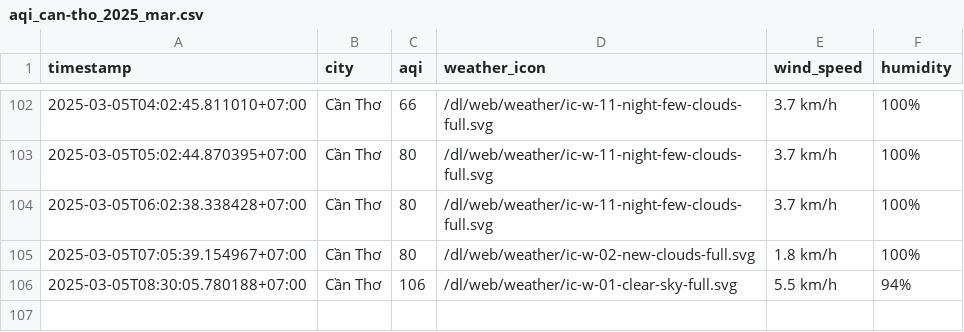
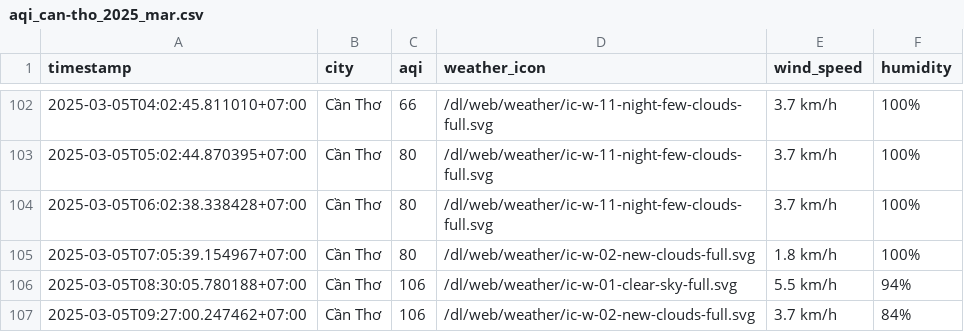
Before and after one commit to nghiahsgs/iqair-dataset, a CSV file: result/can-tho/aqi_can-tho_2025_mar.csv, drawn as a sheet; only a part is shown, gaps mark what is left out; the diff names each change by its address in the sheet, - before the commit and + after, or states it on an @@ line.

```diff
--- a/result/can-tho/aqi_can-tho_2025_mar.csv
+++ b/result/can-tho/aqi_can-tho_2025_mar.csv
+row 107: 2025-03-05T09:27:00.247462+07:00 | Cần Thơ | 106 | /dl/web/weather/ic-w-02-new-clouds-full.svg | 3.7 km/h | 84%
```
Also changed, not shown: result/hai-phong/aqi_hai-phong_2025_mar.csv, result/hue/aqi_hue_2025_mar.csv, 2 other files.
